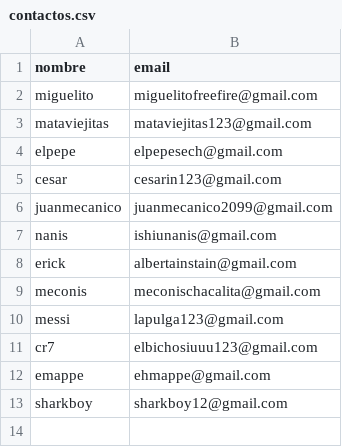
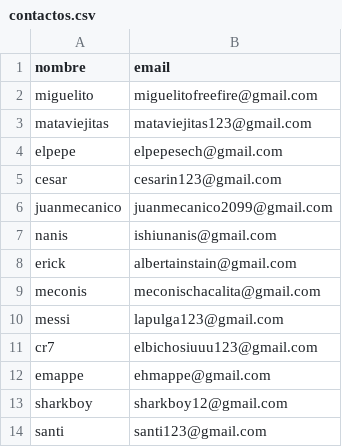
Before and after one commit to CesarArathAP/api_rest_contactos, a CSV file: contactos.csv, drawn as a sheet; the diff names each change by its address in the sheet, - before the commit and + after, or states it on an @@ line.

Commit message:
Se agrego al santi

```diff
--- a/contactos.csv
+++ b/contactos.csv
+row 14: santi | santi123@gmail.com
```
